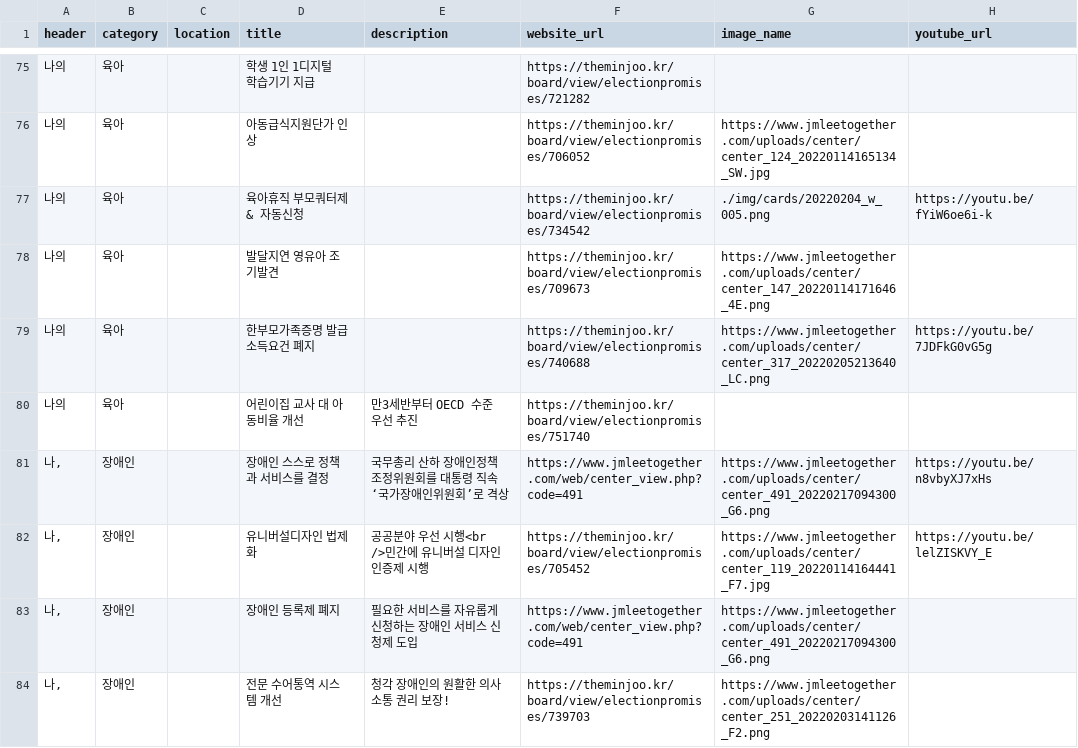
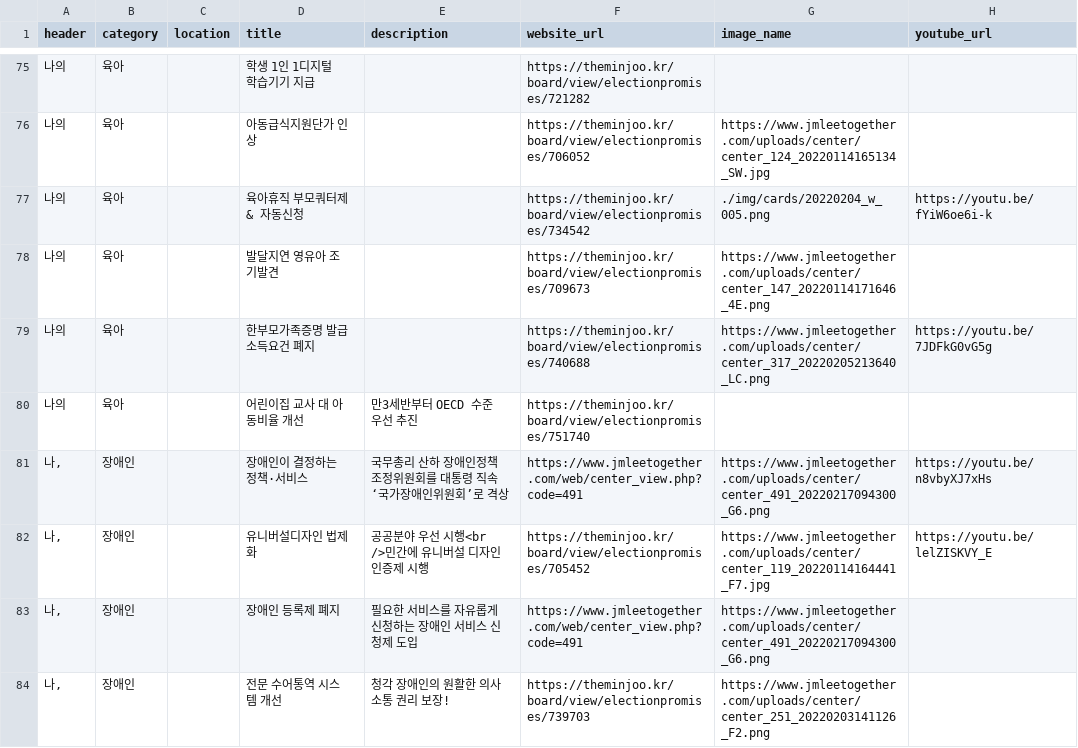
Before and after one commit to p4u-jm/p4u-jm.github.io, a CSV file: data/pledges_interest.csv, drawn as a sheet; only a part is shown, gaps mark what is left out.

Commit message:
Update pledges_interest.csv

```diff
--- a/data/pledges_interest.csv
+++ b/data/pledges_interest.csv
@@ -80,3 +80,3 @@
 나의,육아,,어린이집 교사 대 아동비율 개선,만3세반부터 OECD 수준 우선 추진,https://theminjoo.kr/board/view/electionpromises/751740,,
-"나,",장애인,,장애인 스스로 정책과 서비스를 결정,국무총리 산하 장애인정책조정위원회를 대통령 직속 ‘국가장애인위원회’로 격상,https://www.jmleetogether.com/web/center_view.php?code=491,https://www.jmleetogether.com/uploads/center/center_491_20220217094300_G6.png,https://youtu.be/n8vbyXJ7xHs
+"나,",장애인,,장애인이 결정하는 정책·서비스,국무총리 산하 장애인정책조정위원회를 대통령 직속 ‘국가장애인위원회’로 격상,https://www.jmleetogether.com/web/center_view.php?code=491,https://www.jmleetogether.com/uploads/center/center_491_20220217094300_G6.png,https://youtu.be/n8vbyXJ7xHs
 "나,",장애인,,유니버설디자인 법제화,공공분야 우선 시행<br />민간에 유니버설 디자인 인증제 시행,https://theminjoo.kr/board/view/electionpromises/705452,https://www.jmleetogether.com/uploads/center/center_119_20220114164441_F7.jpg,https://youtu.be/lelZISKVY_E
```
